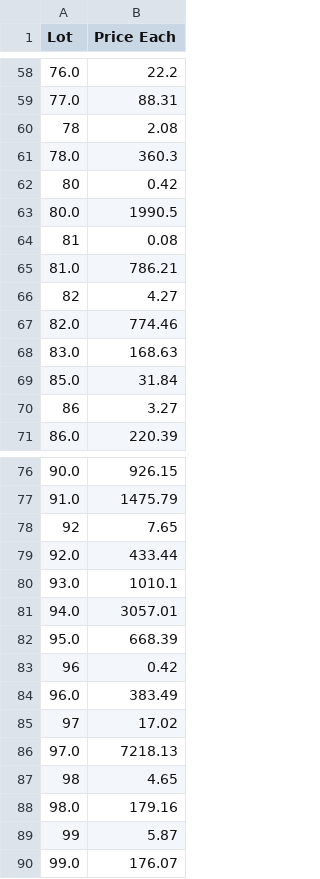
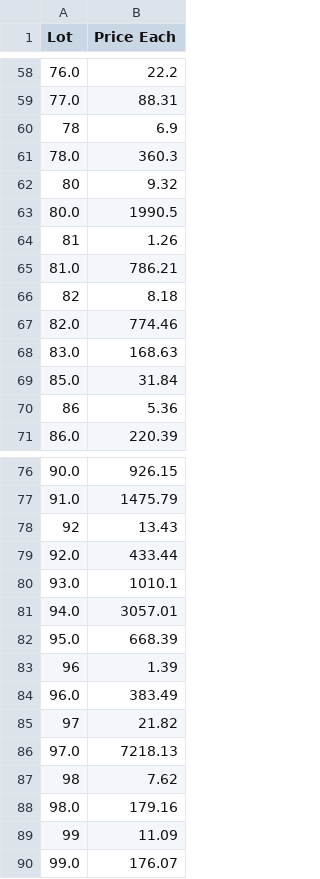
Before and after one commit to EddieFernandezSuit/TCGPlayer, a CSV file: data/revenue.csv, drawn as a sheet; only a part is shown, gaps mark what is left out; the diff covers the shown part only.

```diff
--- a/data/revenue.csv
+++ b/data/revenue.csv
@@ -59,9 +59,9 @@ Lot,Price Each
 77.0,88.31
-78,2.08
+78,6.9
 78.0,360.3
-80,0.42
+80,9.32
 80.0,1990.5
-81,0.08
+81,1.26
 81.0,786.21
-82,4.27
+82,8.18
 82.0,774.46
@@ -69,3 +69,3 @@ Lot,Price Each
 85.0,31.84
-86,3.27
+86,5.36
 86.0,220.39
@@ -77,3 +77,3 @@ Lot,Price Each
 91.0,1475.79
-92,7.65
+92,13.43
 92.0,433.44
@@ -82,9 +82,9 @@ Lot,Price Each
 95.0,668.39
-96,0.42
+96,1.39
 96.0,383.49
-97,17.02
+97,21.82
 97.0,7218.13
-98,4.65
+98,7.62
 98.0,179.16
-99,5.87
+99,11.09
 99.0,176.07
```
Also changed, not shown: 6 edited cells elsewhere in this file, data/analysis_data.csv, 8 other files.
